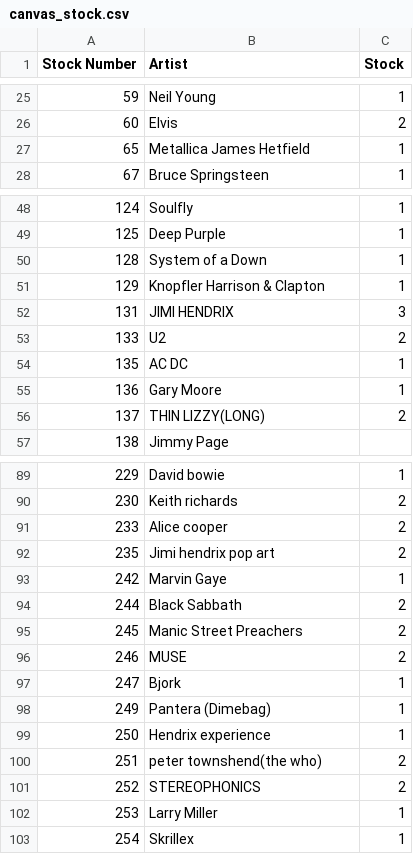
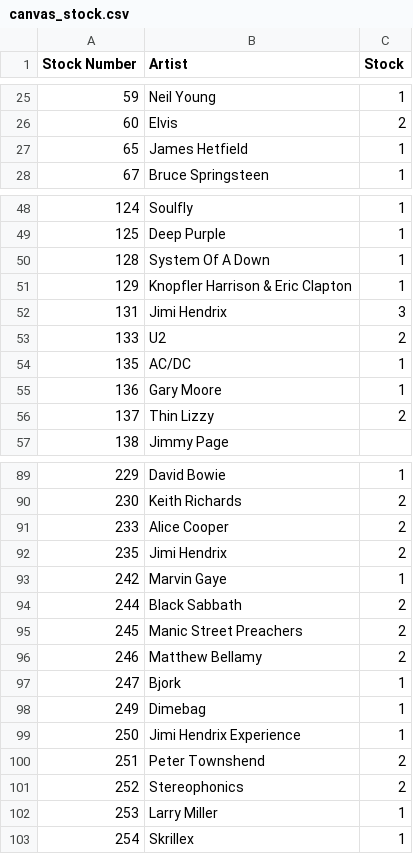
Before and after one commit to alexgooding/mick-gooding-website, a CSV file: resources/canvas_stock.csv, drawn as a sheet; only a part is shown, gaps mark what is left out; the diff covers the shown part only.

Commit message:
standardise artist naming

```diff
--- a/resources/canvas_stock.csv
+++ b/resources/canvas_stock.csv
@@ -26,3 +26,3 @@ Stock Number,Artist,Stock
 60,Elvis,2
-65,Metallica James Hetfield,1
+65,James Hetfield,1
 67,Bruce Springsteen,1
@@ -50,3 +50,3 @@ Stock Number,Artist,Stock
-128,System of a Down,1
-129,Knopfler Harrison & Clapton ,1
-131,JIMI HENDRIX,3
+128,System Of A Down,1
+129,Knopfler Harrison & Eric Clapton,1
+131,Jimi Hendrix,3
@@ -54,3 +54,3 @@ Stock Number,Artist,Stock
-135,AC DC ,1
+135,AC/DC,1
 136,Gary Moore,1
-137,THIN LIZZY(LONG) ,2
+137,Thin Lizzy,2
@@ -89,5 +89,5 @@ Stock Number,Artist,Stock
-229,David bowie,1
-230,Keith richards,2
-233,Alice cooper,2
-235,Jimi hendrix pop art,2
+229,David Bowie,1
+230,Keith Richards,2
+233,Alice Cooper,2
+235,Jimi Hendrix,2
 242,Marvin Gaye,1
@@ -95,8 +95,8 @@ Stock Number,Artist,Stock
 245,Manic Street Preachers,2
-246,MUSE,2
+246,Matthew Bellamy,2
 247,Bjork,1
-249,Pantera (Dimebag),1
-250,Hendrix experience,1
-251,peter townshend(the who),2
-252,STEREOPHONICS,2
+249,Dimebag,1
+250,Jimi Hendrix Experience,1
+251,Peter Townshend,2
+252,Stereophonics,2
 253,Larry Miller,1
```
Also changed, not shown: 41 edited cells elsewhere in this file.
